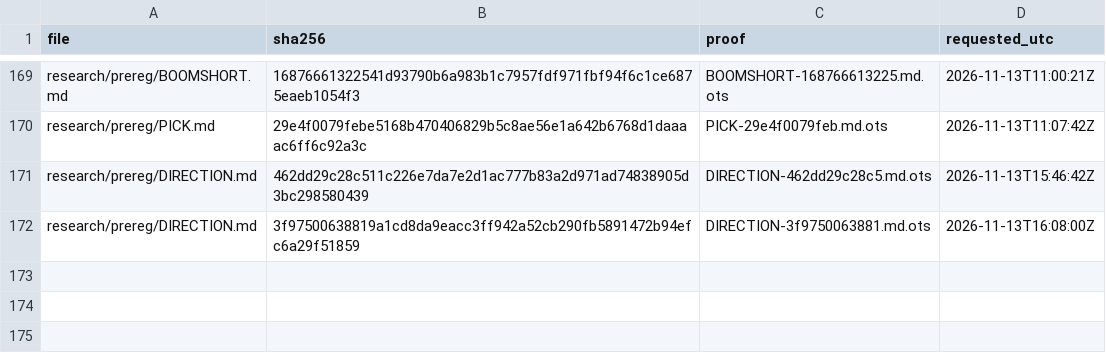
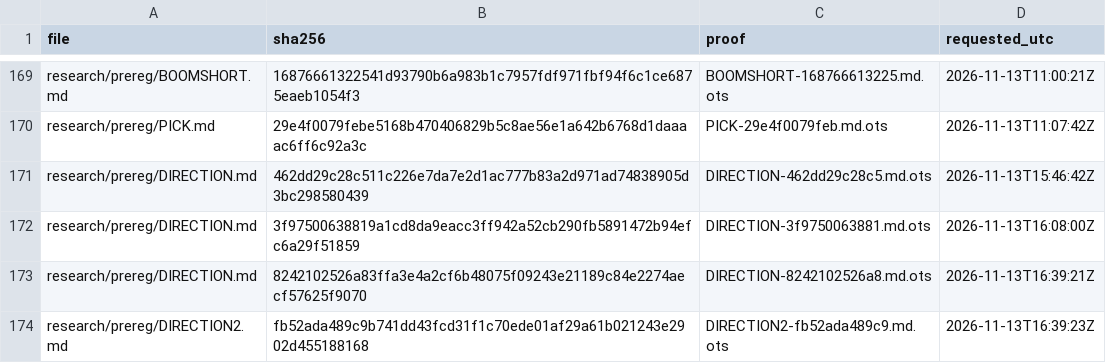
Before and after one commit to amit8f/edge-lab-public, a CSV file: timestamps/MANIFEST.csv, drawn as a sheet; only a part is shown, gaps mark what is left out.

```diff
--- a/timestamps/MANIFEST.csv
+++ b/timestamps/MANIFEST.csv
@@ -172 +172,3 @@ research/prereg/DIRECTION.md,462dd29c28c511c226e7da7e2d1ac777b83a2d971ad74838905
 research/prereg/DIRECTION.md,3f97500638819a1cd8da9eacc3ff942a52cb290fb5891472b94efc6a29f51859,DIRECTION-3f9750063881.md.ots,2026-11-13T16:08:00Z
+research/prereg/DIRECTION.md,8242102526a83ffa3e4a2cf6b48075f09243e21189c84e2274aecf57625f9070,DIRECTION-8242102526a8.md.ots,2026-11-13T16:39:21Z
+research/prereg/DIRECTION2.md,fb52ada489c9b741dd43fcd31f1c70ede01af29a61b021243e2902d455188168,DIRECTION2-fb52ada489c9.md.ots,2026-11-13T16:39:23Z
```
Also changed, not shown: 2 other files.
